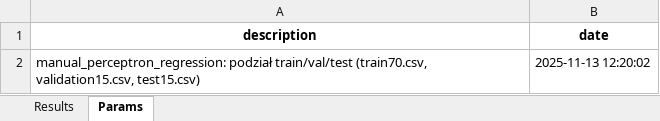
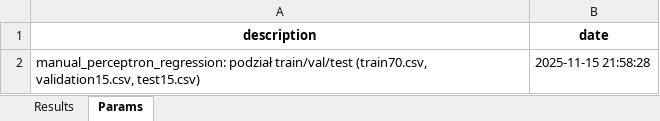
Before and after one commit to Sornat11/NeuralNetwork, an Excel workbook: results/manual_perceptron_wyniki_regression_train_val_test.xlsx, sheet Params, drawn as a sheet; values as stored, in another font and other column widths than the file's, no borders; the diff names each change by its address in the sheet, - before the commit and + after, or states it on an @@ line.

```diff
--- a/results/manual_perceptron_wyniki_regression_train_val_test.xlsx (sheet Params)
+++ b/results/manual_perceptron_wyniki_regression_train_val_test.xlsx (sheet Params)
-B2 (date): 2025-11-13 12:20:02
+B2 (date): 2025-11-15 21:58:28
```
Also changed, not shown: sheet Results, results/manual_perceptron_wyniki_classification_train_test.xlsx, results/manual_perceptron_wyniki_classification_train_val_test.xlsx, 49 other files.
